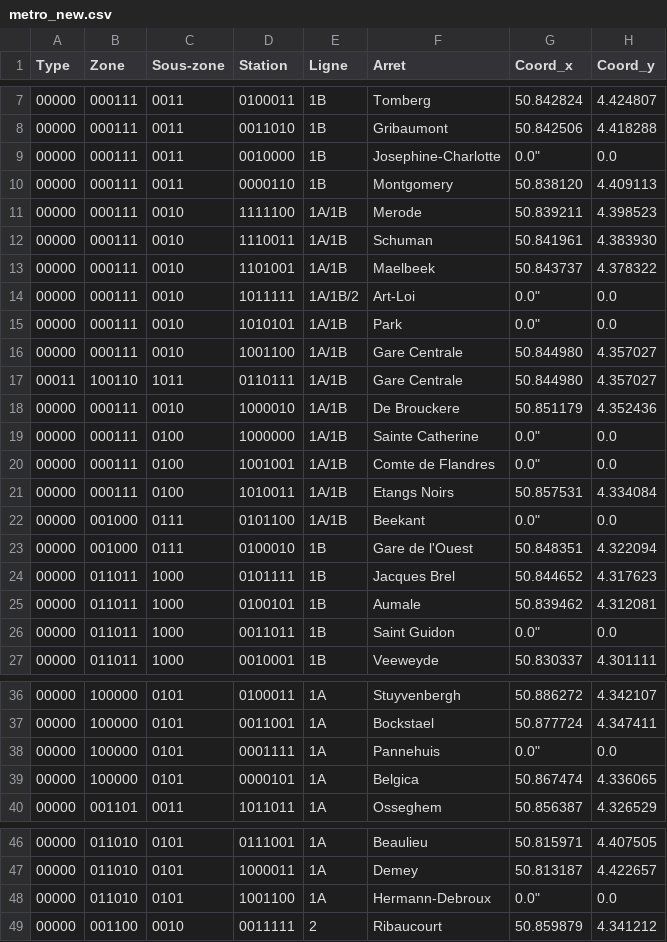
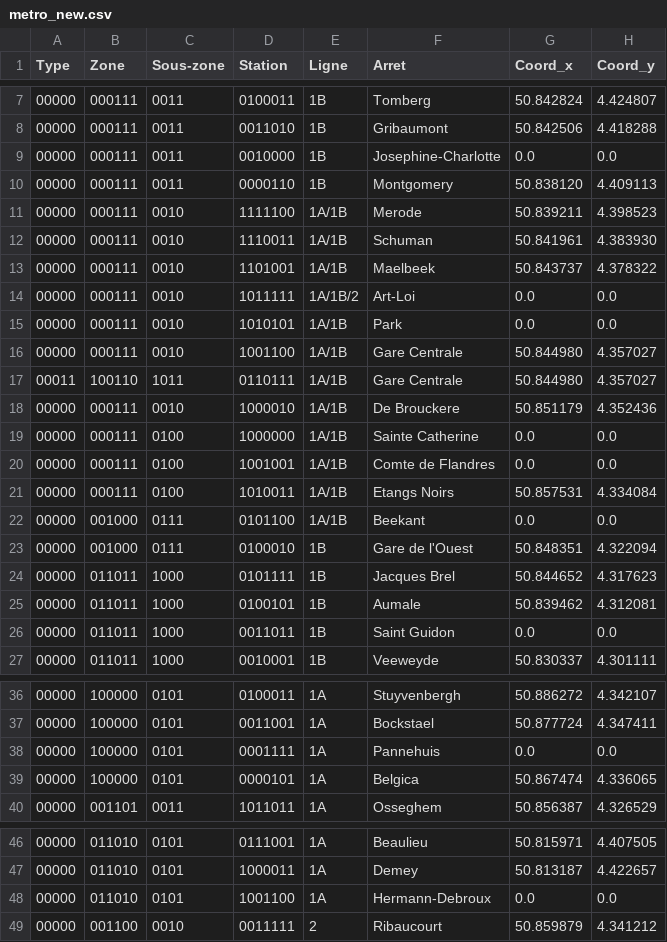
Before and after one commit to QKaiser/mobib-extractor, a CSV file: Database/metro_new.csv, drawn as a sheet; only a part is shown, gaps mark what is left out; the diff covers the shown part only.

Commit message:
Typo.

```diff
--- a/Database/metro_new.csv
+++ b/Database/metro_new.csv
@@ -8,3 +8,3 @@
 "00000","000111","0011","0011010","1B","Gribaumont","50.842506","4.418288"
-"00000","000111","0011","0010000","1B","Josephine-Charlotte",0.0","0.0"
+"00000","000111","0011","0010000","1B","Josephine-Charlotte","0.0","0.0"
 "00000","000111","0011","0000110","1B","Montgomery","50.838120","4.409113"
@@ -13,4 +13,4 @@
 "00000","000111","0010","1101001","1A/1B","Maelbeek","50.843737","4.378322"
-"00000","000111","0010","1011111","1A/1B/2","Art-Loi",0.0","0.0"
-"00000","000111","0010","1010101","1A/1B","Park",0.0","0.0"
+"00000","000111","0010","1011111","1A/1B/2","Art-Loi","0.0","0.0"
+"00000","000111","0010","1010101","1A/1B","Park","0.0","0.0"
 "00000","000111","0010","1001100","1A/1B","Gare Centrale","50.844980","4.357027"
@@ -18,6 +18,6 @@
 "00000","000111","0010","1000010","1A/1B","De Brouckere","50.851179","4.352436"
-"00000","000111","0100","1000000","1A/1B","Sainte Catherine",0.0","0.0"
-"00000","000111","0100","1001001","1A/1B","Comte de Flandres",0.0","0.0"
+"00000","000111","0100","1000000","1A/1B","Sainte Catherine","0.0","0.0"
+"00000","000111","0100","1001001","1A/1B","Comte de Flandres","0.0","0.0"
 "00000","000111","0100","1010011","1A/1B","Etangs Noirs","50.857531","4.334084"
-"00000","001000","0111","0101100","1A/1B","Beekant",0.0","0.0"
+"00000","001000","0111","0101100","1A/1B","Beekant","0.0","0.0"
 "00000","001000","0111","0100010","1B","Gare de l'Ouest","50.848351","4.322094"
@@ -25,3 +25,3 @@
 "00000","011011","1000","0100101","1B","Aumale","50.839462","4.312081"
-"00000","011011","1000","0011011","1B","Saint Guidon",0.0","0.0"
+"00000","011011","1000","0011011","1B","Saint Guidon","0.0","0.0"
 "00000","011011","1000","0010001","1B","Veeweyde","50.830337","4.301111"
@@ -37,3 +37,3 @@
 "00000","100000","0101","0011001","1A","Bockstael","50.877724","4.347411"
-"00000","100000","0101","0001111","1A","Pannehuis",0.0","0.0"
+"00000","100000","0101","0001111","1A","Pannehuis","0.0","0.0"
 "00000","100000","0101","0000101","1A","Belgica","50.867474","4.336065"
@@ -47,3 +47,3 @@
 "00000","011010","0101","1000011","1A","Demey","50.813187","4.422657"
-"00000","011010","0101","1001100","1A","Hermann-Debroux",0.0","0.0"
+"00000","011010","0101","1001100","1A","Hermann-Debroux","0.0","0.0"
 "00000","001100","0010","0011111","2","Ribaucourt","50.859879","4.341212"
```
Also changed, not shown: 1 edited cell elsewhere in this file, 1 other file.
